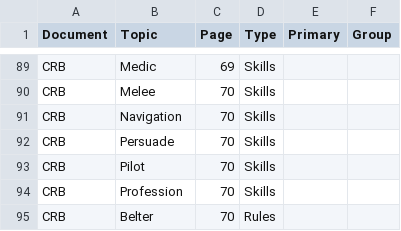
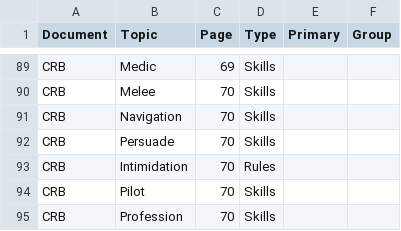
Before and after one commit to swdevlin/mongoose-index-builder, a TSV file: sources/Mongoose2/books/Core Rulebook - Sheet1.tsv, drawn as a sheet; only a part is shown, gaps mark what is left out; the shorter side is filled out with more unchanged rows.

```diff
--- a/sources/Mongoose2/books/Core Rulebook - Sheet1.tsv
+++ b/sources/Mongoose2/books/Core Rulebook - Sheet1.tsv
@@ -92,2 +92,3 @@ CRB	Navigation	70	Skills
 CRB	Persuade	70	Skills		
+CRB	Intimidation	70	Rules		
 CRB	Pilot	70	Skills		
```
Also changed, not shown: 5 other files.
